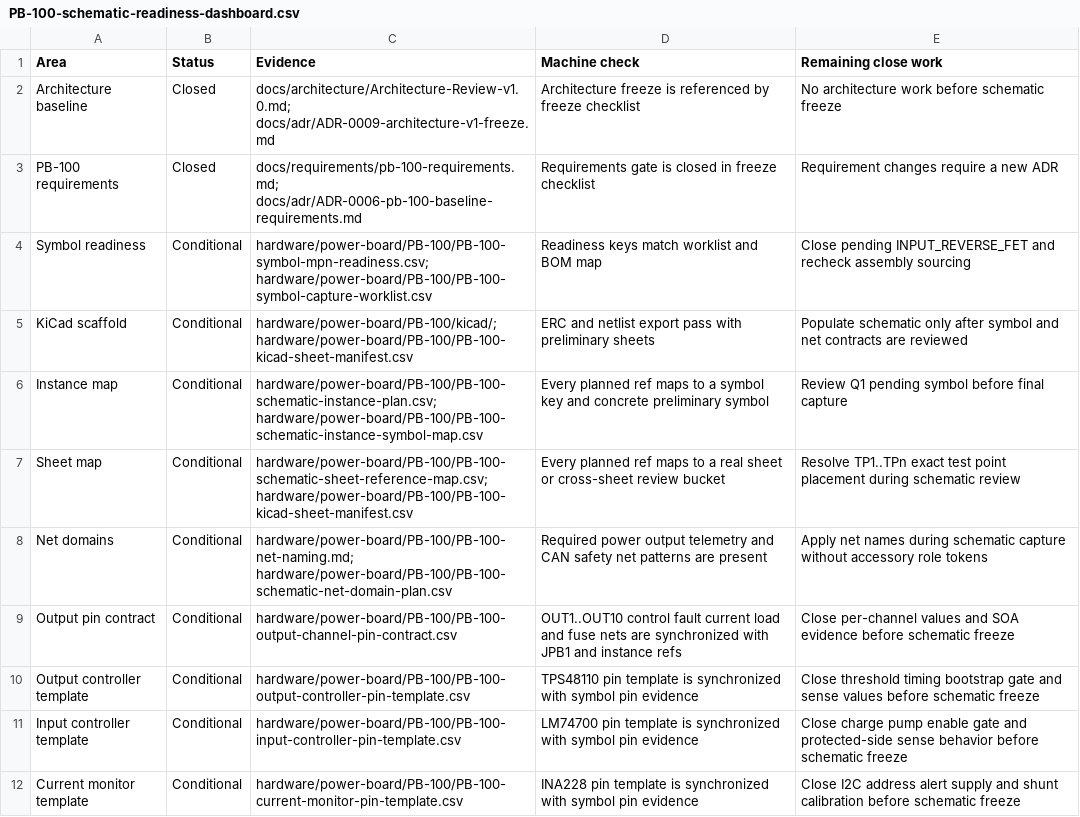
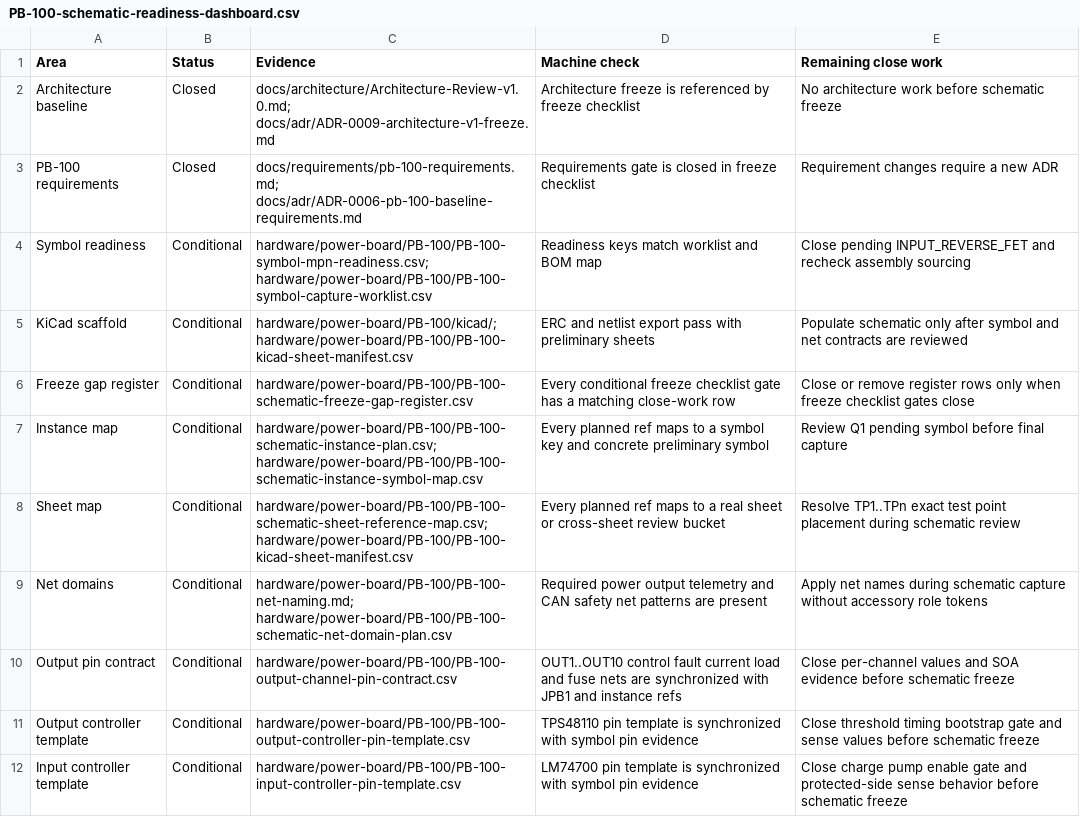
Before and after one commit to avlyubimov/svc-platform, a CSV file: hardware/power-board/PB-100/PB-100-schematic-readiness-dashboard.csv, drawn as a sheet; only a part is shown; the shorter side is filled out with more unchanged rows; the diff names each change by its address in the sheet, - before the commit and + after, or states it on an @@ line.

Commit message:
hardware: track pb100 schematic freeze gaps

```diff
--- a/hardware/power-board/PB-100/PB-100-schematic-readiness-dashboard.csv
+++ b/hardware/power-board/PB-100/PB-100-schematic-readiness-dashboard.csv
+row 6: Freeze gap register | Conditional | hardware/power-board/PB-100/PB-100-schematic-freeze-gap-register.csv | Every conditional freeze checklist gate has a matching close-work row | Close or remove register rows only when freeze checklist gates close
```
Also changed, not shown: 7 other files.
